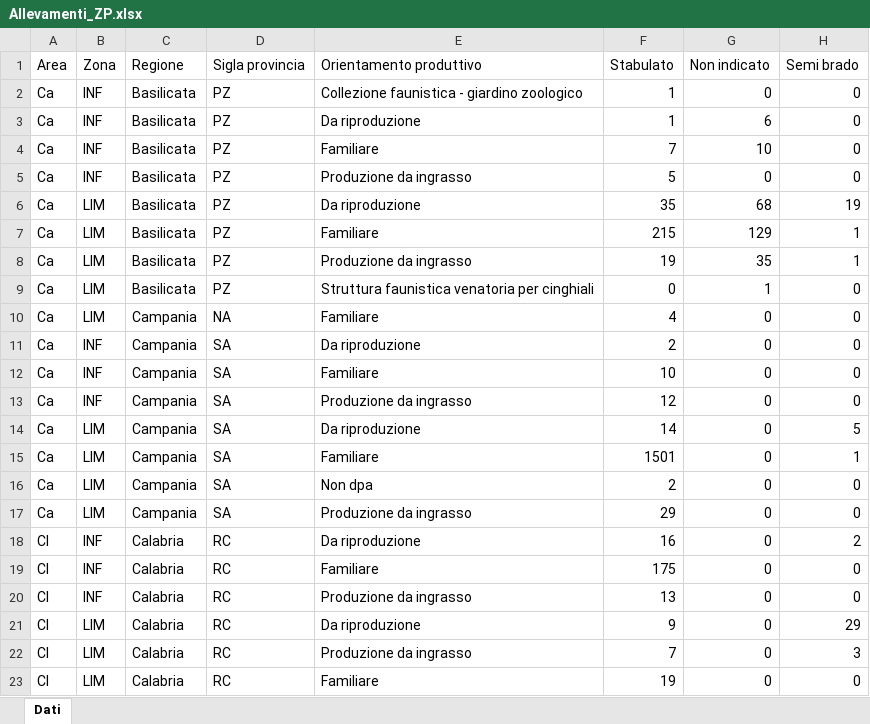
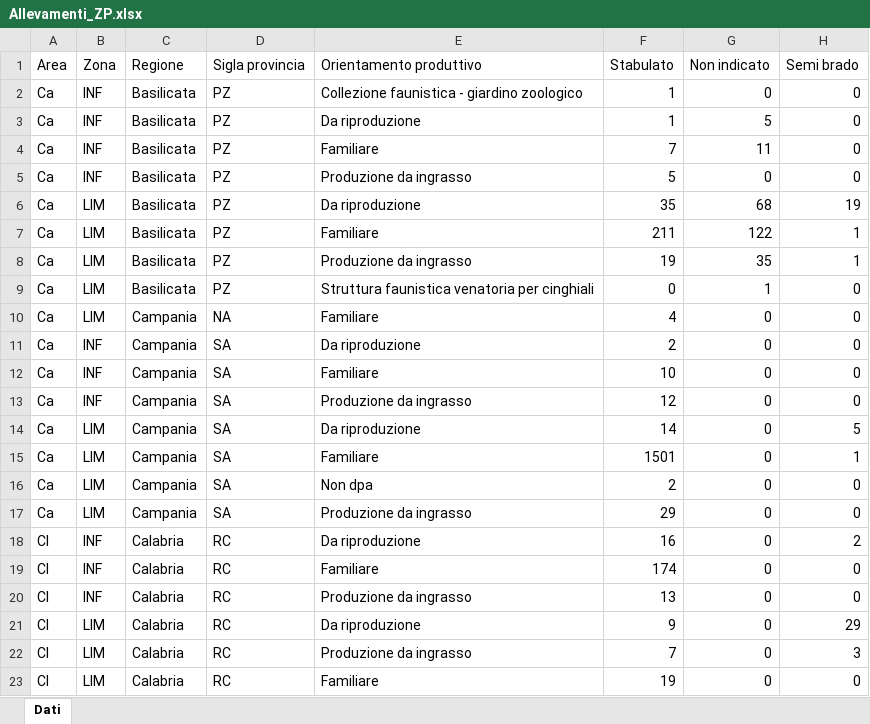
Before and after one commit to IZSAM-StatGIS/ReportPSA, an Excel workbook: Download/Allevamenti_ZP.xlsx, sheet Dati, drawn as a sheet; values as stored, in another font and other column widths than the file's, no borders; the diff names each change by its address in the sheet, - before the commit and + after, or states it on an @@ line.

```diff
--- a/Download/Allevamenti_ZP.xlsx (sheet Dati)
+++ b/Download/Allevamenti_ZP.xlsx (sheet Dati)
-G3 (Non indicato): 6
+G3 (Non indicato): 5
-G4 (Non indicato): 10
+G4 (Non indicato): 11
-F7 (Stabulato): 215
+F7 (Stabulato): 211
-G7 (Non indicato): 129
+G7 (Non indicato): 122
-F19 (Stabulato): 175
+F19 (Stabulato): 174
```
Also changed, not shown: Download/Capi_ZR.xlsx, Download/Comuni_PSA.xlsx, 39 other files.
